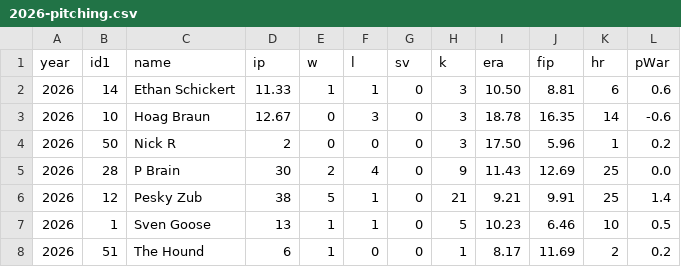
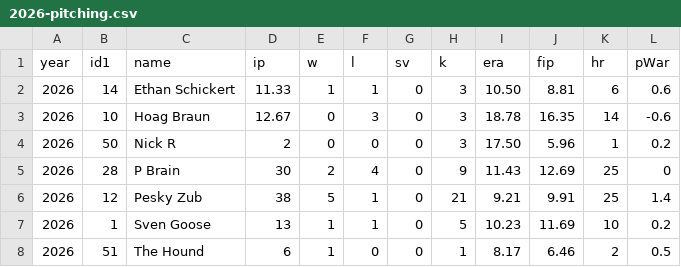
Before and after one commit to stevenpfaff/Dew-Cup-FrontEnd, a CSV file: public/Minibats/2026-pitching.csv, drawn as a sheet; the diff names each change by its address in the sheet, - before the commit and + after, or states it on an @@ line.

Commit message:
26 pitching fix

```diff
--- a/public/Minibats/2026-pitching.csv
+++ b/public/Minibats/2026-pitching.csv
-L5 (pWar): 0.0
+L5 (pWar): 0
-J7 (fip): 6.46
+J7 (fip): 11.69
-L7 (pWar): 0.5
+L7 (pWar): 0.2
-J8 (fip): 11.69
+J8 (fip): 6.46
-L8 (pWar): 0.2
+L8 (pWar): 0.5
```
